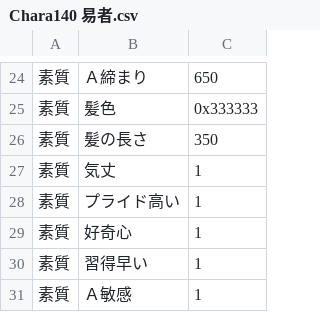
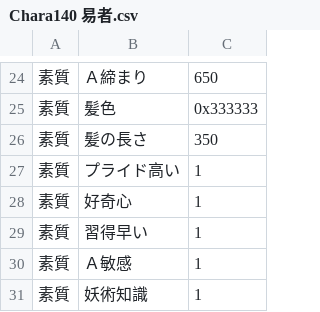
Before and after one commit to wamekukyouzin/eratohoK, a CSV file: CSV/Chara/Chara140 易者.csv, drawn as a sheet; only a part is shown, gaps mark what is left out; the shorter side is filled out with more unchanged rows; the diff names each change by its address in the sheet, - before the commit and + after, or states it on an @@ line.

Commit message:
易者から気丈を削除。

```diff
--- a/CSV/Chara/Chara140 易者.csv
+++ b/CSV/Chara/Chara140 易者.csv
-row 27: 素質 | 気丈 | 1
```
